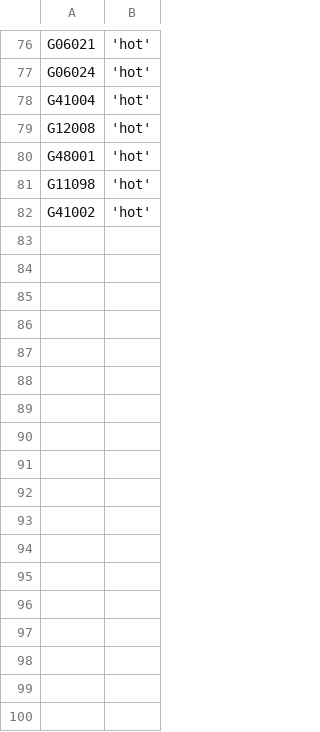
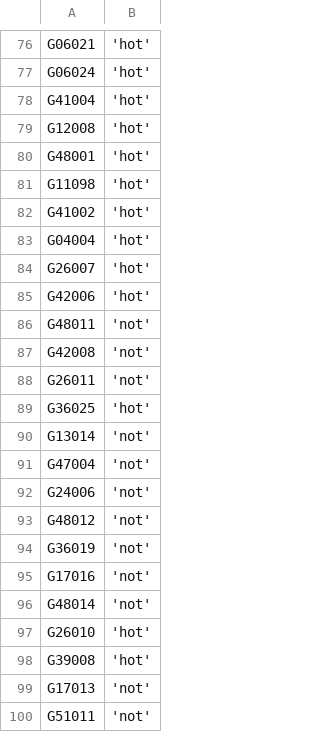
Before and after one commit to zschutzman/districts-lol, a CSV file: data/votes.csv, drawn as a sheet; only a part is shown, gaps mark what is left out; the diff names each change by its address in the sheet, - before the commit and + after, or states it on an @@ line.

Commit message:
updating data

```diff
--- a/data/votes.csv
+++ b/data/votes.csv
+row 83: G04004 | 'hot'
+row 84: G26007 | 'hot'
+row 85: G42006 | 'hot'
+row 86: G48011 | 'not'
+row 87: G42008 | 'not'
+row 88: G26011 | 'not'
+row 89: G36025 | 'hot'
+row 90: G13014 | 'not'
+row 91: G47004 | 'not'
+row 92: G24006 | 'not'
+row 93: G48012 | 'not'
+row 94: G36019 | 'not'
+row 95: G17016 | 'not'
+row 96: G48014 | 'not'
+row 97: G26010 | 'hot'
+row 98: G39008 | 'hot'
+row 99: G17013 | 'not'
+row 100: G51011 | 'not'
```
Also changed, not shown: data/aggregate.csv, 1 other file.
